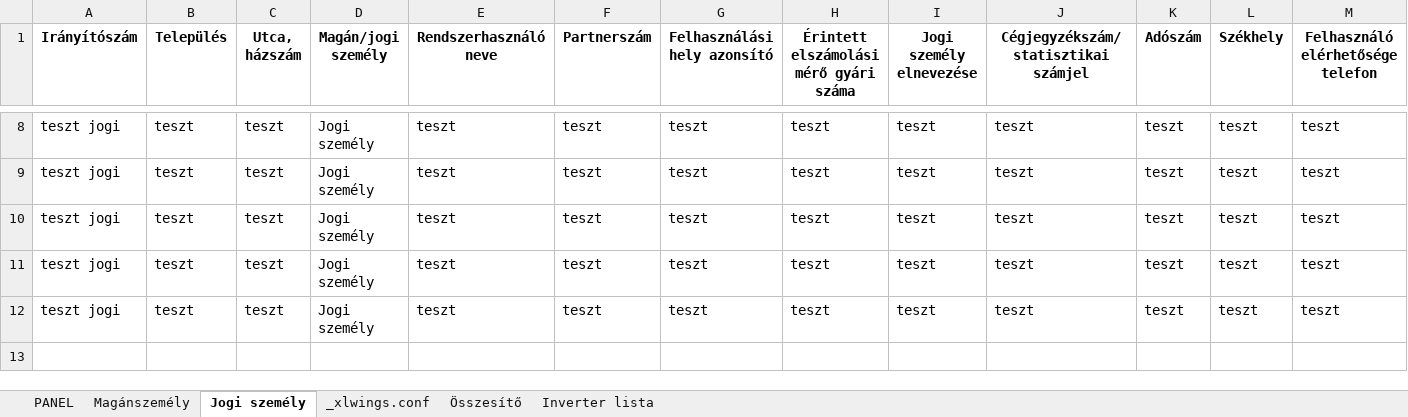
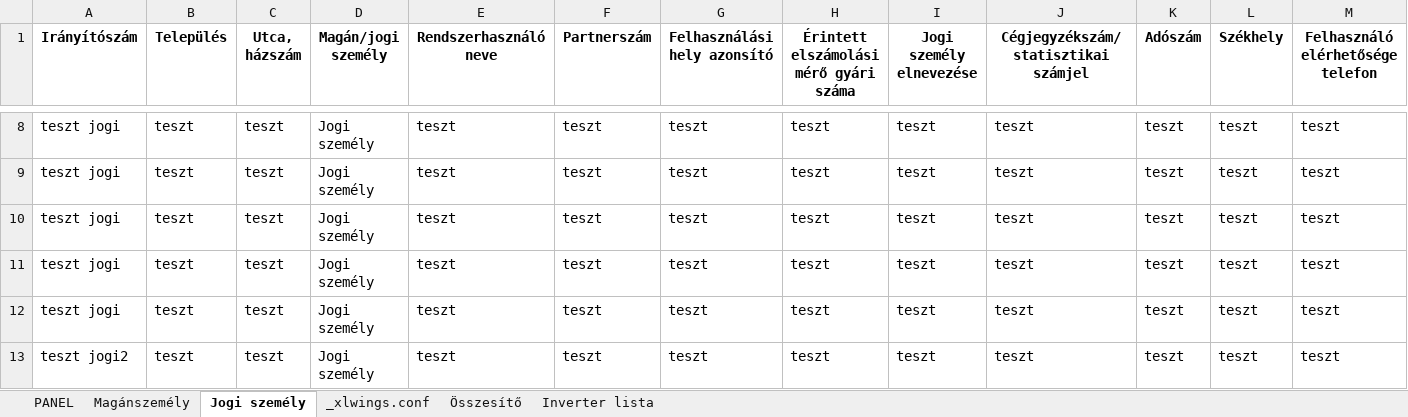
Before and after one commit to ErnstRobert/AUTOMATA, an Excel workbook: word_automation/word_automation.xlsm, sheet Jogi személy, drawn as a sheet; only a part is shown, gaps mark what is left out; values as stored, in another font and other column widths than the file's, no borders; table styles not drawn; rows hold the shown columns only; the diff names each change by its address in the sheet, - before the commit and + after, or states it on an @@ line.

```diff
--- a/word_automation/word_automation.xlsm (sheet Jogi személy)
+++ b/word_automation/word_automation.xlsm (sheet Jogi személy)
+row 13: teszt jogi2 | teszt | teszt | Jogi személy | teszt | teszt | teszt | teszt | teszt | teszt | teszt | teszt | teszt
```
Also changed, not shown: sheet Összesítő, sheet PANEL, sheet Inverter lista, formulas that keep their value, 2 other files.
